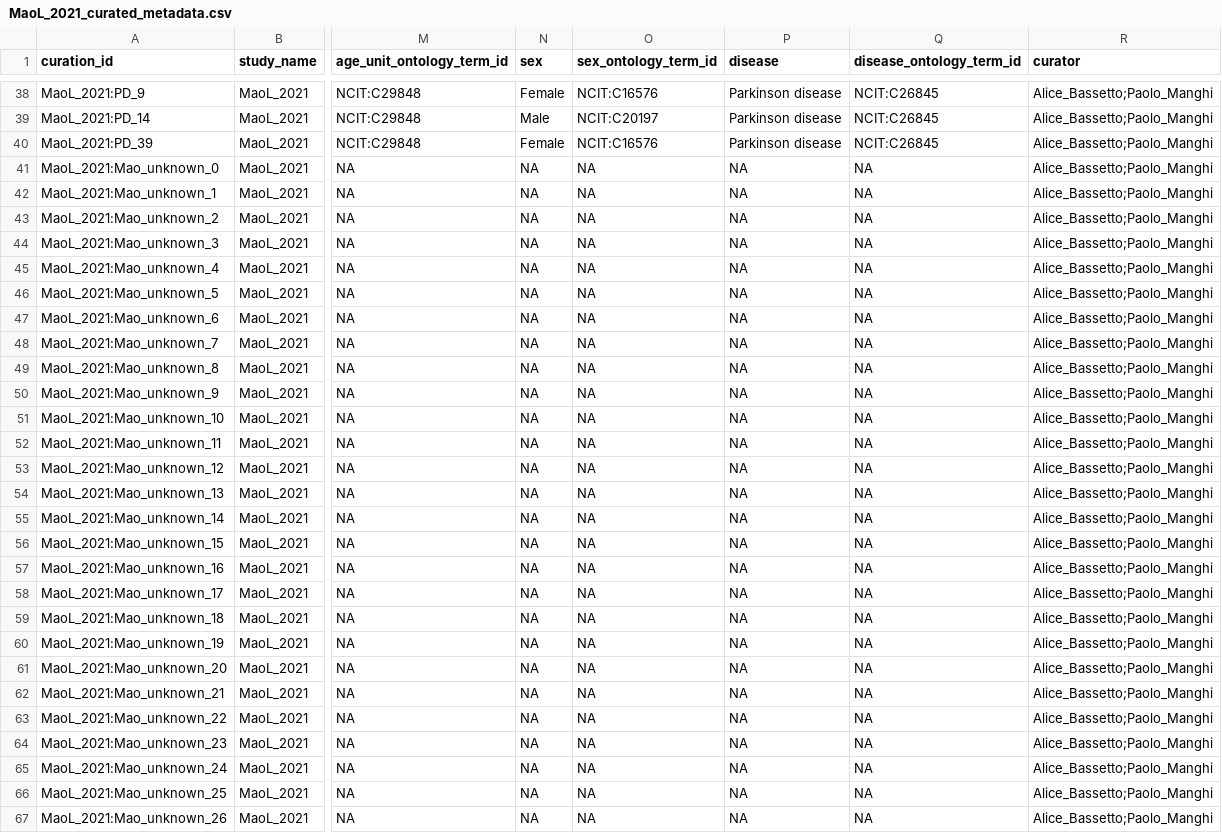
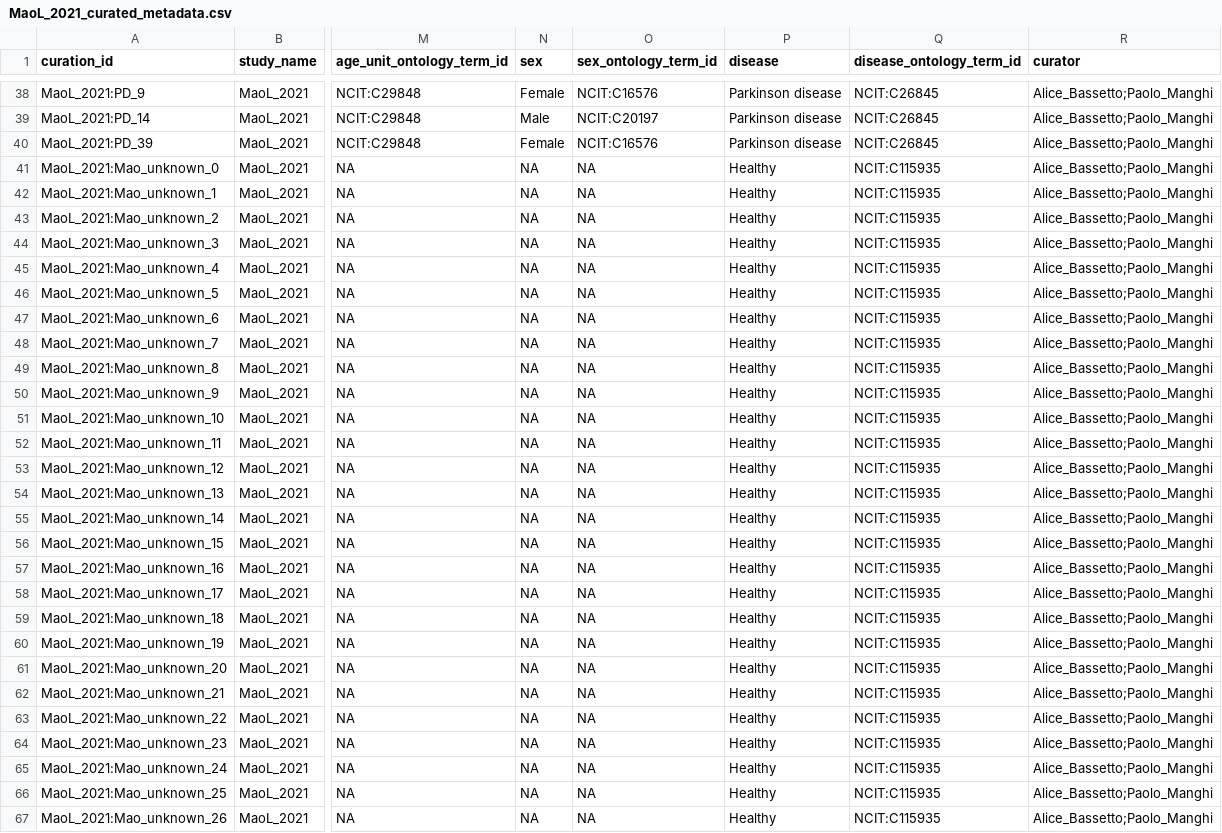
Before and after one commit to ASAP-MAC/parkinsonsManualCuration, a CSV file: curated_metadata/MaoL_2021_curated_metadata.csv, drawn as a sheet; only a part is shown, gaps mark what is left out; the diff covers the shown part only; the diff names each change by its address in the sheet, - before the commit and + after, or states it on an @@ line.

```diff
--- a/curated_metadata/MaoL_2021_curated_metadata.csv
+++ b/curated_metadata/MaoL_2021_curated_metadata.csv
-P41:P67 (disease): NA
+P41:P67 (disease): Healthy
-Q41:Q67 (disease_ontology_term_id): NA
+Q41:Q67 (disease_ontology_term_id): NCIT:C115935
```
Also changed, not shown: 24 edited cells elsewhere in this file, curated_metadata/BoktorJC_2023_curated_metadata.csv, 11 other files.
